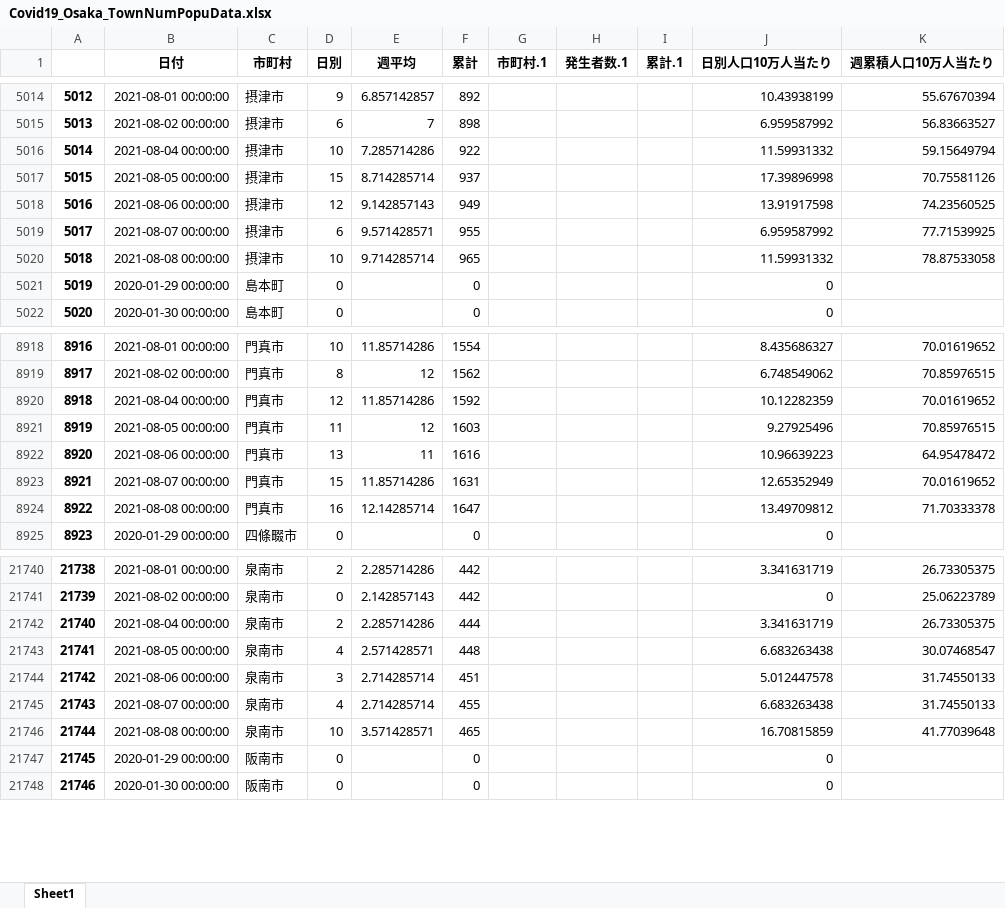
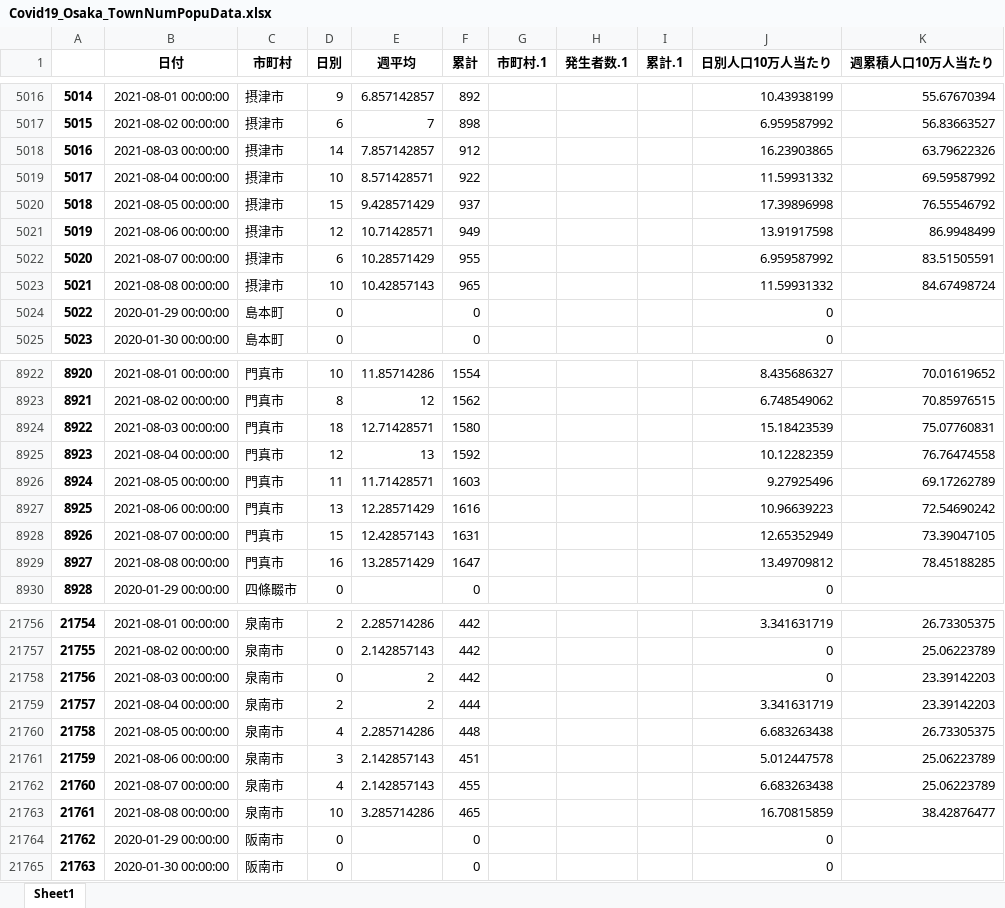
Before and after one commit to massatacker/Covid19OsakaAreaTwonHeroku, an Excel workbook: Covid19_Osaka_TownNumPopuData.xlsx, sheet Sheet1, drawn as a sheet; only a part is shown, gaps mark what is left out; values as stored, in another font and other column widths than the file's, no borders; addresses are those after the commit; the diff covers the shown part only; the diff names each change by its address in the sheet, - before the commit and + after, or states it on an @@ line.

```diff
--- a/Covid19_Osaka_TownNumPopuData.xlsx (sheet Sheet1)
+++ b/Covid19_Osaka_TownNumPopuData.xlsx (sheet Sheet1)
@@ column A renumbered from row 2229 down @@
+row 5018: 5016 | 2021-08-03 00:00:00 | 摂津市 | 14 | 7.857142857 | 912 |  |  |  | 16.23903865 | 63.79622326
-E5019 (週平均): 7.285714286
+E5019 (週平均): 8.571428571
-K5019 (週累積人口10万人当たり): 59.15649794
+K5019 (週累積人口10万人当たり): 69.59587992
-E5020 (週平均): 8.714285714
+E5020 (週平均): 9.428571429
-K5020 (週累積人口10万人当たり): 70.75581126
+K5020 (週累積人口10万人当たり): 76.55546792
-E5021 (週平均): 9.142857143
+E5021 (週平均): 10.71428571
-K5021 (週累積人口10万人当たり): 74.23560525
+K5021 (週累積人口10万人当たり): 86.9948499
-E5022 (週平均): 9.571428571
+E5022 (週平均): 10.28571429
-K5022 (週累積人口10万人当たり): 77.71539925
+K5022 (週累積人口10万人当たり): 83.51505591
-E5023 (週平均): 9.714285714
+E5023 (週平均): 10.42857143
-K5023 (週累積人口10万人当たり): 78.87533058
+K5023 (週累積人口10万人当たり): 84.67498724
+row 8924: 8922 | 2021-08-03 00:00:00 | 門真市 | 18 | 12.71428571 | 1580 |  |  |  | 15.18423539 | 75.07760831
-E8925 (週平均): 11.85714286
+E8925 (週平均): 13
-K8925 (週累積人口10万人当たり): 70.01619652
+K8925 (週累積人口10万人当たり): 76.76474558
-E8926 (週平均): 12
+E8926 (週平均): 11.71428571
-K8926 (週累積人口10万人当たり): 70.85976515
+K8926 (週累積人口10万人当たり): 69.17262789
-E8927 (週平均): 11
+E8927 (週平均): 12.28571429
-K8927 (週累積人口10万人当たり): 64.95478472
+K8927 (週累積人口10万人当たり): 72.54690242
-E8928 (週平均): 11.85714286
+E8928 (週平均): 12.42857143
-K8928 (週累積人口10万人当たり): 70.01619652
+K8928 (週累積人口10万人当たり): 73.39047105
-E8929 (週平均): 12.14285714
+E8929 (週平均): 13.28571429
-K8929 (週累積人口10万人当たり): 71.70333378
+K8929 (週累積人口10万人当たり): 78.45188285
+row 21758: 21756 | 2021-08-03 00:00:00 | 泉南市 | 0 | 2 | 442 |  |  |  | 0 | 23.39142203
-E21759 (週平均): 2.285714286
+E21759 (週平均): 2
-K21759 (週累積人口10万人当たり): 26.73305375
+K21759 (週累積人口10万人当たり): 23.39142203
-E21760 (週平均): 2.571428571
+E21760 (週平均): 2.285714286
-K21760 (週累積人口10万人当たり): 30.07468547
+K21760 (週累積人口10万人当たり): 26.73305375
-E21761:E21762 (週平均): 2.714285714
+E21761:E21762 (週平均): 2.142857143
-K21761:K21762 (週累積人口10万人当たり): 31.74550133
+K21761:K21762 (週累積人口10万人当たり): 25.06223789
-E21763 (週平均): 3.571428571
+E21763 (週平均): 3.285714286
-K21763 (週累積人口10万人当たり): 41.77039648
+K21763 (週累積人口10万人当たり): 38.42876477
```
Also changed, not shown: 20 added rows and 184 edited cells elsewhere in this sheet, Covid19_Osaka_Area2NumPopuData.xlsx.
